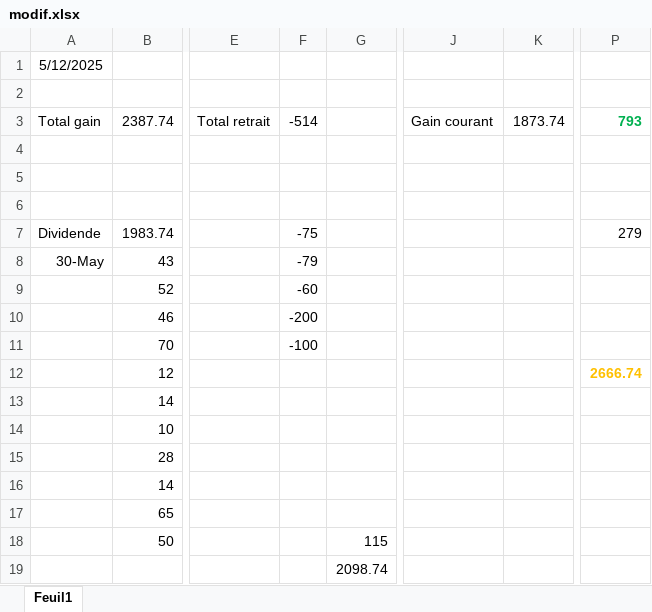
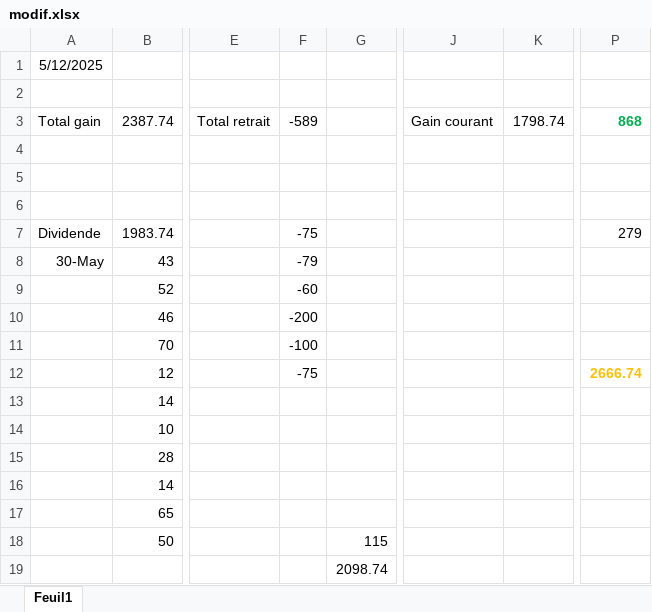
Before and after one commit to kora1348/BenTiyeb, an Excel workbook: modif.xlsx, sheet Feuil1, drawn as a sheet; only a part is shown, gaps mark what is left out; values as stored, in another font and other column widths than the file's, no borders; the diff names each change by its address in the sheet, - before the commit and + after, or states it on an @@ line.

```diff
--- a/modif.xlsx (sheet Feuil1)
+++ b/modif.xlsx (sheet Feuil1)
-F3: -514
+F3: -589
-K3: 1873.74
+K3: 1798.74
-P3: 793
+P3: 868
-F12: (empty)
+F12: -75
```
Also changed, not shown: 1 other file.
